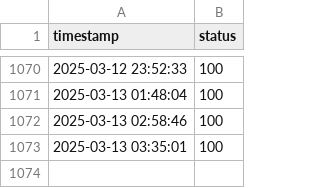
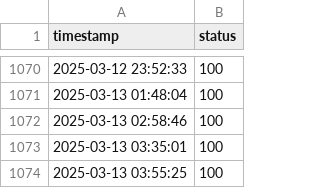
Before and after one commit to Mattk70/downdetector, a CSV file: docs/network_log.csv, drawn as a sheet; only a part is shown, gaps mark what is left out; the diff names each change by its address in the sheet, - before the commit and + after, or states it on an @@ line.

```diff
--- a/docs/network_log.csv
+++ b/docs/network_log.csv
+row 1074: 2025-03-13 03:55:25 | 100
```
